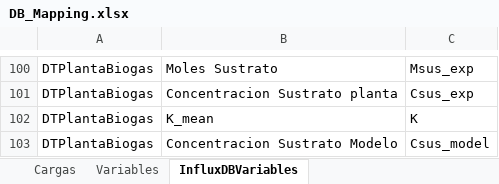
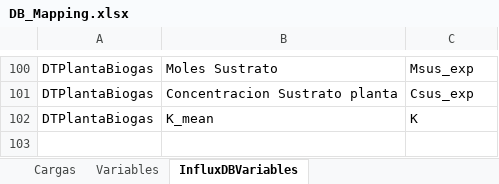
Before and after one commit to andeusse/project-cali, an Excel workbook: backend/v1.0/tools/DB_Mapping.xlsx, sheet InfluxDBVariables, drawn as a sheet; only a part is shown, gaps mark what is left out; values as stored, in another font and other column widths than the file's, no borders; the diff names each change by its address in the sheet, - before the commit and + after, or states it on an @@ line.

Commit message:
biogasPlant Update

```diff
--- a/backend/v1.0/tools/DB_Mapping.xlsx (sheet InfluxDBVariables)
+++ b/backend/v1.0/tools/DB_Mapping.xlsx (sheet InfluxDBVariables)
-row 103: DTPlantaBiogas | Concentracion Sustrato Modelo | Csus_model
```
Also changed, not shown: 2 other files.
